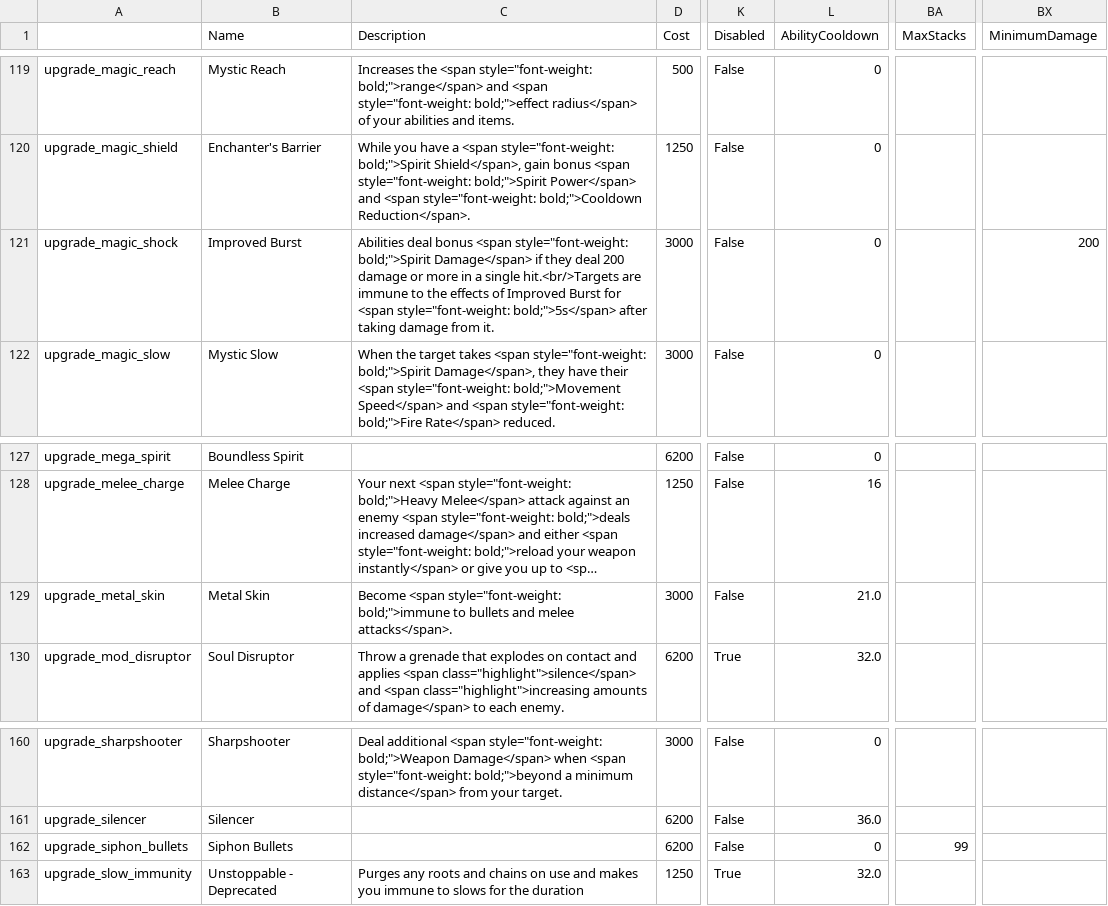
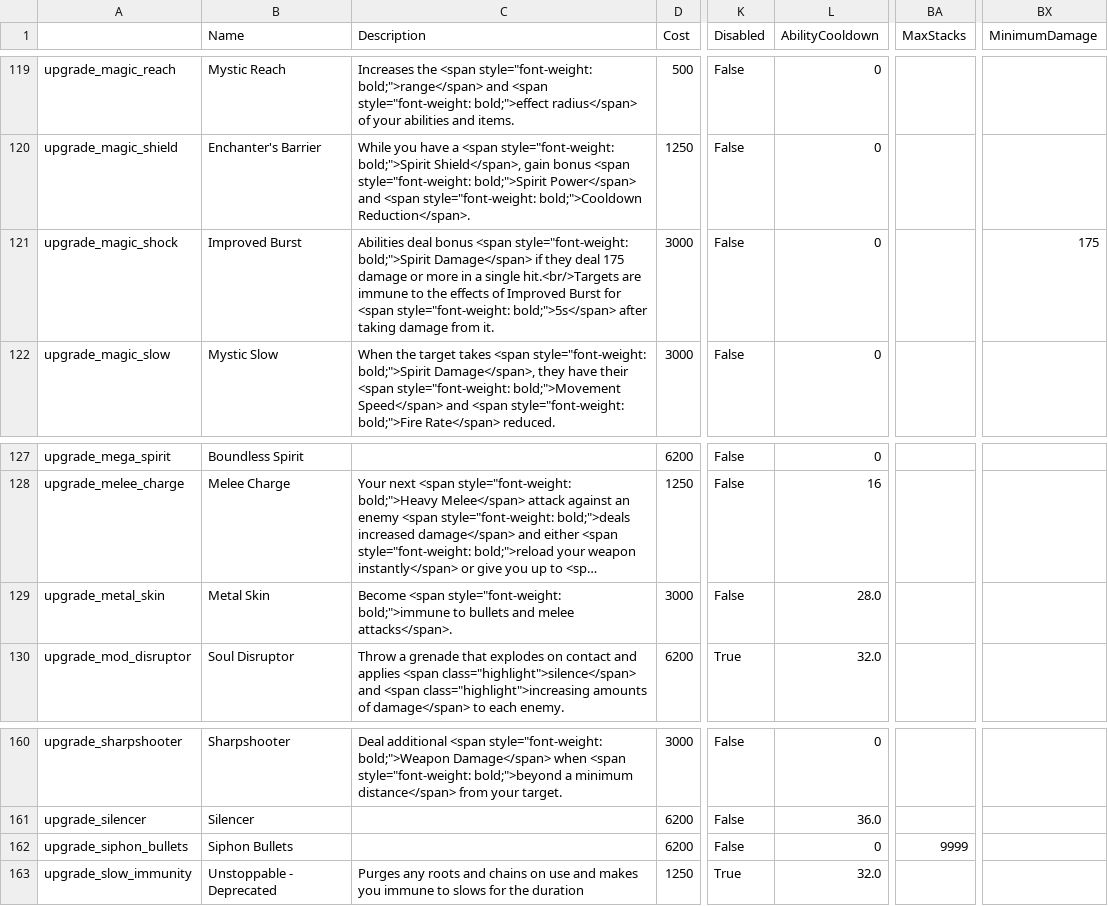
Before and after one commit to deadlock-wiki/deadbot, a CSV file: output-data/csv/item-data.csv, drawn as a sheet; only a part is shown, gaps mark what is left out; long unchanged cells end in …; the diff names each change by its address in the sheet, - before the commit and + after, or states it on an @@ line.

```diff
--- a/output-data/csv/item-data.csv
+++ b/output-data/csv/item-data.csv
-C121 (Description): …they deal 200 damage or…
+C121 (Description): …they deal 175 damage or…
-BX121 (MinimumDamage): 200
+BX121 (MinimumDamage): 175
-L129 (AbilityCooldown): 21.0
+L129 (AbilityCooldown): 28.0
-BA162 (MaxStacks): 99
+BA162 (MaxStacks): 9999
```
Also changed, not shown: output-data/csv/hero-data.csv, 47 other files.
